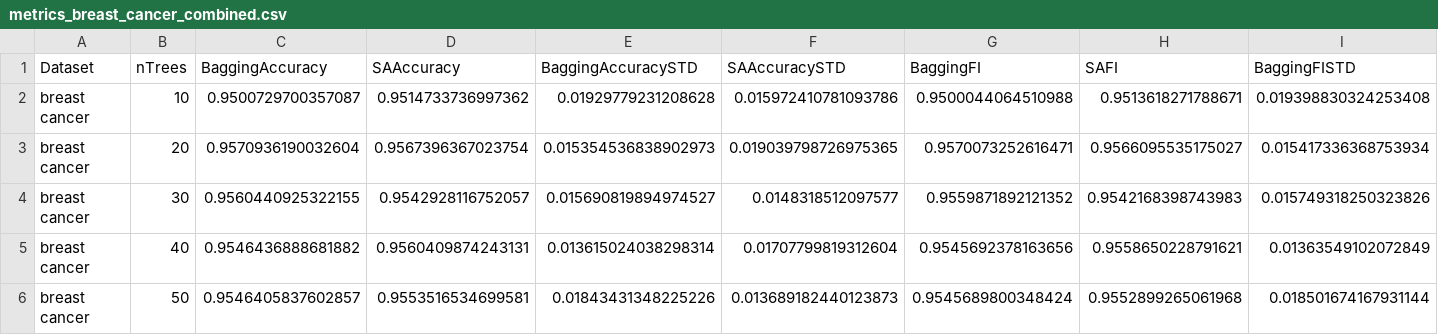
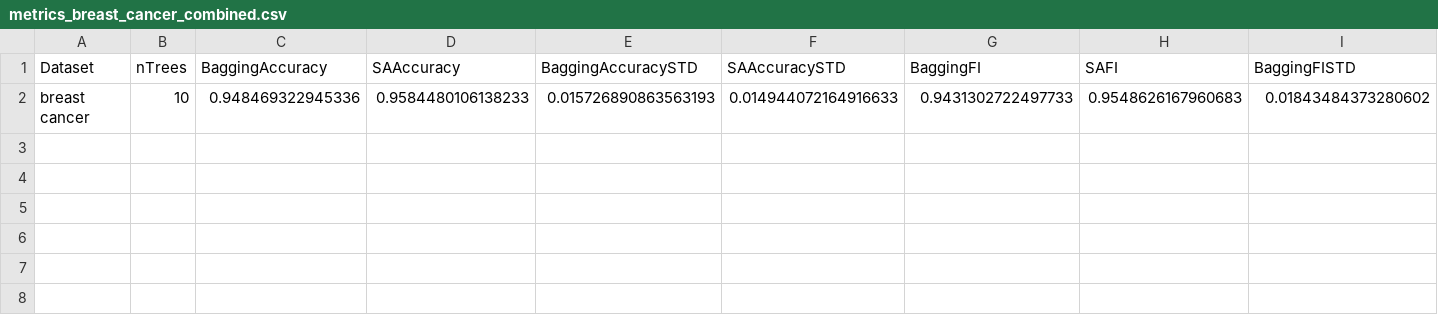
Before and after one commit to CenturionTheMan/SimulatedAnnealingBagging, a CSV file: report/csv/metrics_breast_cancer_combined.csv, drawn as a sheet; only a part is shown; removed rows and columns are numbered as before the commit, all else as after; rows hold the shown columns only; the diff names each change by its address in the sheet, - before the commit and + after, or states it on an @@ line.

```diff
--- a/report/csv/metrics_breast_cancer_combined.csv
+++ b/report/csv/metrics_breast_cancer_combined.csv
-row 2: breast cancer | 10 | 0.9500729700357087 | 0.9514733736997362 | 0.01929779231208628 | 0.015972410781093786 | 0.9500044064510988 | 0.9513618271788671 | 0.019398830324253408
-row 3: breast cancer | 20 | 0.9570936190032604 | 0.9567396367023754 | 0.015354536838902973 | 0.019039798726975365 | 0.9570073252616471 | 0.9566095535175027 | 0.015417336368753934
-row 4: breast cancer | 30 | 0.9560440925322155 | 0.9542928116752057 | 0.015690819894974527 | 0.0148318512097577 | 0.9559871892121352 | 0.9542168398743983 | 0.015749318250323826
-row 5: breast cancer | 40 | 0.9546436888681882 | 0.9560409874243131 | 0.013615024038298314 | 0.01707799819312604 | 0.9545692378163656 | 0.9558650228791621 | 0.01363549102072849
-row 6: breast cancer | 50 | 0.9546405837602857 | 0.9553516534699581 | 0.01843431348225226 | 0.013689182440123873 | 0.9545689800348424 | 0.9552899265061968 | 0.018501674167931144
+row 2: breast cancer | 10 | 0.948469322945336 | 0.9584480106138233 | 0.015726890863563193 | 0.014944072164916633 | 0.9431302722497733 | 0.9548626167960683 | 0.01843484373280602
```
Also changed, not shown: report/csv/metrics_obesity_combined.csv, report/csv/metrics_pima_combined.csv, 33 other files.
